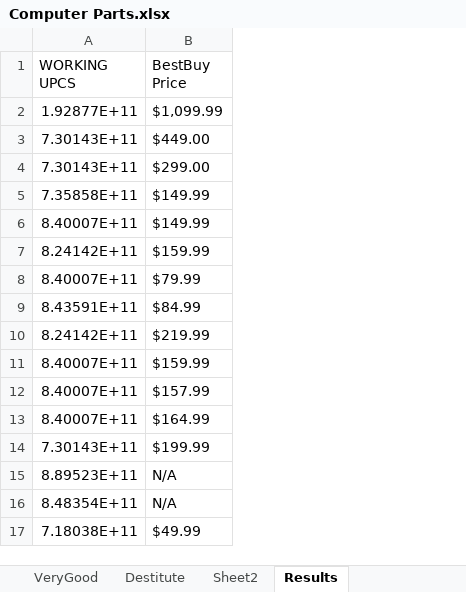
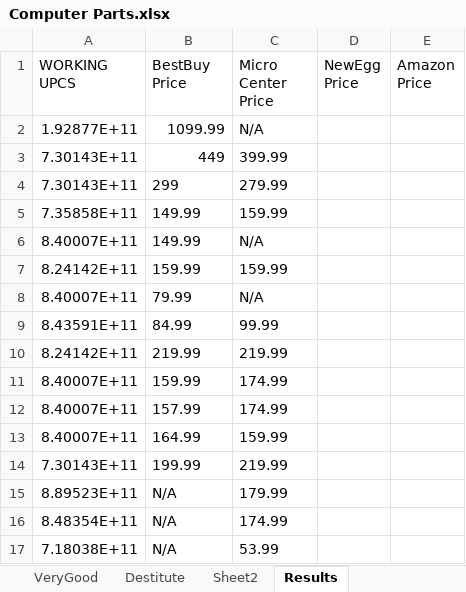
Before and after one commit to 210329-UTA-SH-UiPath/P2_Team_SSJN, an Excel workbook: Computer Parts.xlsx, sheet Results, drawn as a sheet; values as stored, in another font and other column widths than the file's, no borders; the diff names each change by its address in the sheet, - before the commit and + after, or states it on an @@ line.

Commit message:
implemented scraping from bestbuy, microcenter

```diff
--- a/Computer Parts.xlsx (sheet Results)
+++ b/Computer Parts.xlsx (sheet Results)
+column C (Micro Center Price), rows 2-17: N/A | 399.99 | 279.99 | 159.99 | N/A | 159.99 | N/A | 99.99 | 219.99 | 174.99 | 174.99 | 159.99 | 219.99 | 179.99 | 174.99 | 53.99
+column D (NewEgg Price), empty
+column E (Amazon Price), empty
-B2 (BestBuy Price): $1,099.99
+B2 (BestBuy Price): 1099.99
-B3 (BestBuy Price): $449.00
+B3 (BestBuy Price): 449
-B4 (BestBuy Price): $299.00
+B4 (BestBuy Price): 299
-B5:B6 (BestBuy Price): $149.99
+B5:B6 (BestBuy Price): 149.99
-B7 (BestBuy Price): $159.99
+B7 (BestBuy Price): 159.99
-B8 (BestBuy Price): $79.99
+B8 (BestBuy Price): 79.99
-B9 (BestBuy Price): $84.99
+B9 (BestBuy Price): 84.99
-B10 (BestBuy Price): $219.99
+B10 (BestBuy Price): 219.99
-B11 (BestBuy Price): $159.99
+B11 (BestBuy Price): 159.99
-B12 (BestBuy Price): $157.99
+B12 (BestBuy Price): 157.99
-B13 (BestBuy Price): $164.99
+B13 (BestBuy Price): 164.99
-B14 (BestBuy Price): $199.99
+B14 (BestBuy Price): 199.99
-B17 (BestBuy Price): $49.99
+B17 (BestBuy Price): N/A
```
Also changed, not shown: sheet Sheet2, 11 other files.
